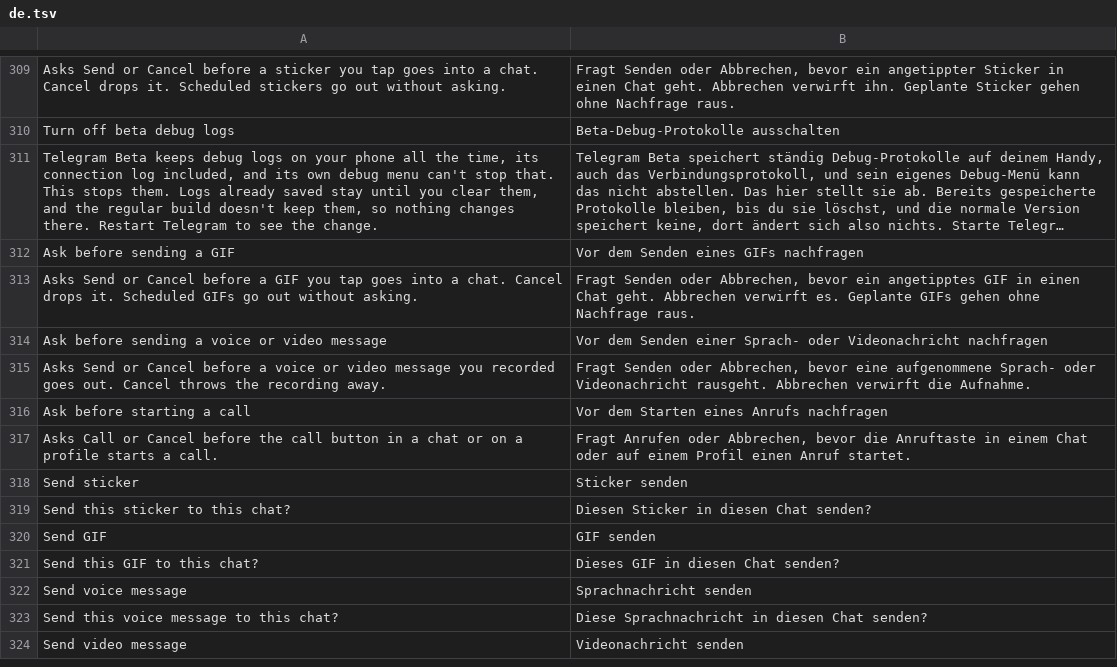
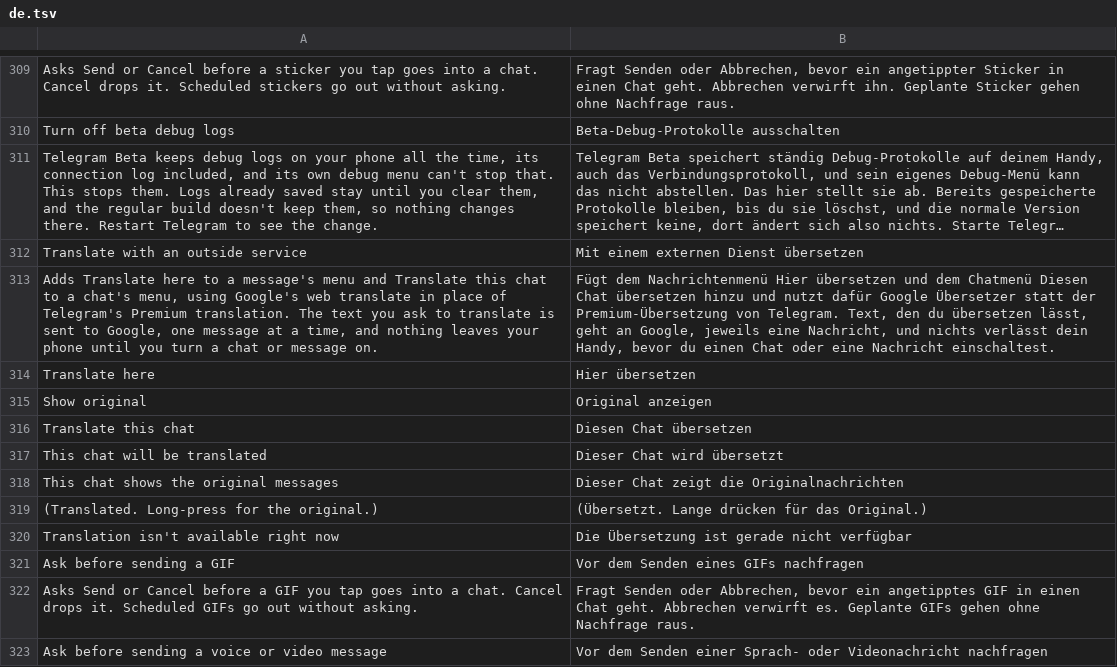
Before and after one commit to SysAdminDoc/HushTelegram, a TSV file: extensions/shared/library/src/main/l10n/de.tsv, drawn as a sheet; only a part is shown, gaps mark what is left out; the shorter side is filled out with more unchanged rows; long unchanged cells end in …; the diff names each change by its address in the sheet, - before the commit and + after, or states it on an @@ line.

Commit message:
feat(translate): translate messages and chats through Google's web translate
Adds a default-off Translate with an outside service family. Translate here
in a message's menu and Translate this chat in the chat menu send only the
text the user turns on to Google's web translate, one message at a time.
Telegram's own translation and its Premium checks are left alone.

The chat screen's translate item updater is found whether or not Hide
translate bar already rewrote its isTranslateDialogHidden read, and a
fixture test applies both patches and the message menu in either order.

Refs #8
Refs #6
Refs #3

```diff
--- a/extensions/shared/library/src/main/l10n/de.tsv
+++ b/extensions/shared/library/src/main/l10n/de.tsv
+row 312: Translate with an outside service | Mit einem externen Dienst übersetzen
+row 313: Adds Translate here to a message's menu and Translate this chat to a chat's menu, using Google's web translate in place of Telegram's Premium translation. The text you ask to translate is sent to Google, one message at a time, and nothing leaves your phone until you turn a chat or message on. | Fügt dem Nachrichtenmenü Hier übersetzen und dem Chatmenü Diesen Chat übersetzen hinzu und nutzt dafür Google Übersetzer statt der Premium-Übersetzung von Telegram. Text, den du übersetzen lässt, geht an Google, jeweils eine Nachricht, und nichts verlässt dein Handy, bevor du einen Chat oder eine Nachricht einschaltest.
+row 314: Translate here | Hier übersetzen
+row 315: Show original | Original anzeigen
+row 316: Translate this chat | Diesen Chat übersetzen
+row 317: This chat will be translated | Dieser Chat wird übersetzt
+row 318: This chat shows the original messages | Dieser Chat zeigt die Originalnachrichten
+row 319: (Translated. Long-press for the original.) | (Übersetzt. Lange drücken für das Original.)
+row 320: Translation isn't available right now | Die Übersetzung ist gerade nicht verfügbar
```
Also changed, not shown: extensions/shared/library/src/main/l10n/es.tsv, extensions/shared/library/src/main/l10n/in.tsv, 29 other files.
